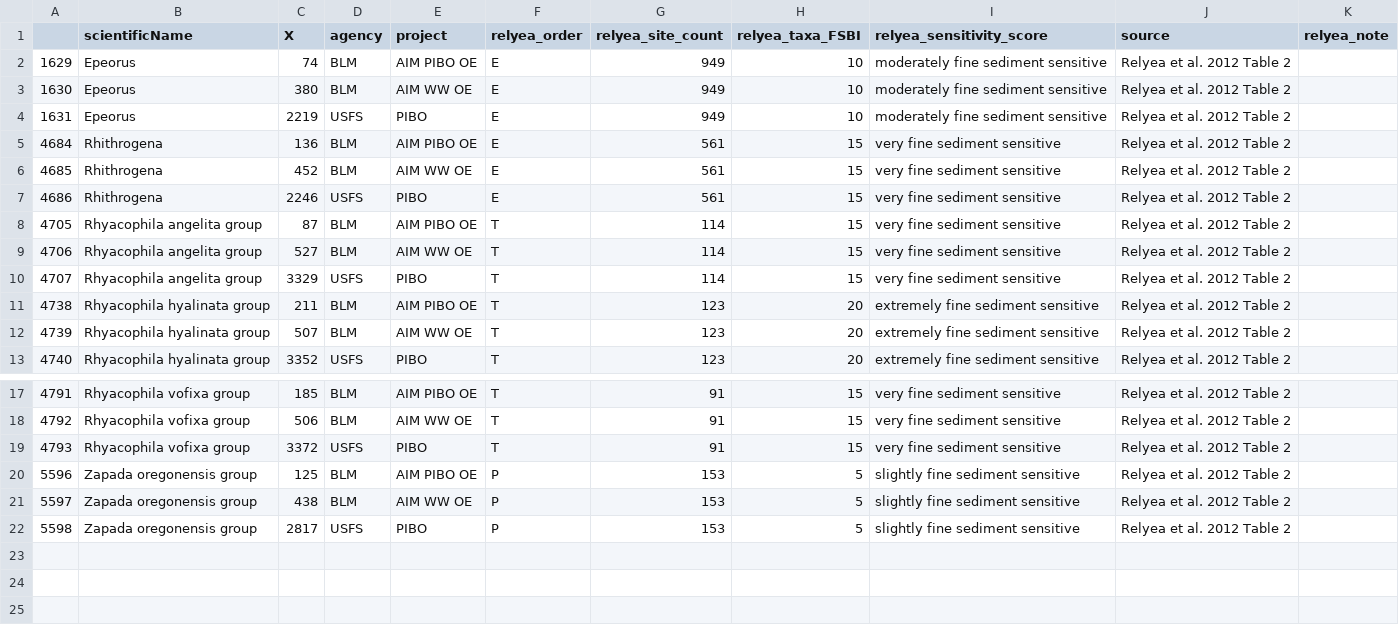
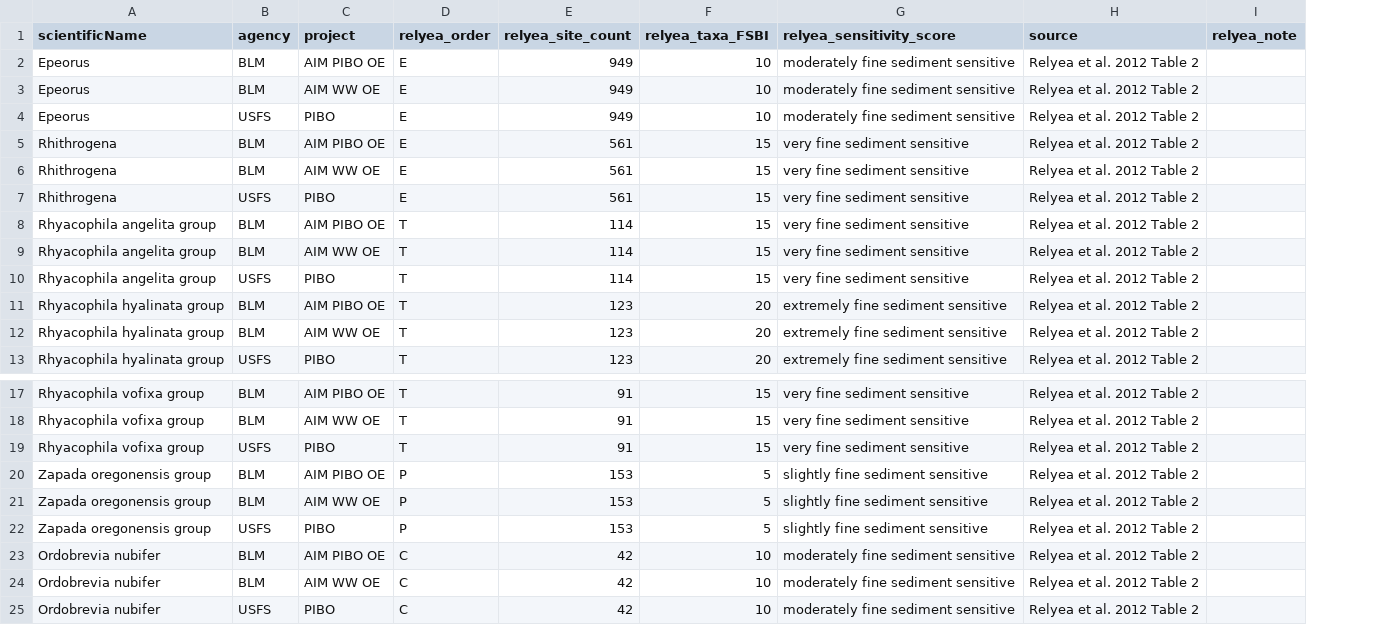
Before and after one commit to jjwill2/ID_sediment_benchmarks, a CSV file: formatted_data/manual_fsbi_taxa_score_additions.csv, drawn as a sheet; only a part is shown, gaps mark what is left out; removed rows and columns are numbered as before the commit, all else as after; the diff names each change by its address in the sheet, - before the commit and + after, or states it on an @@ line.

```diff
--- a/formatted_data/manual_fsbi_taxa_score_additions.csv
+++ b/formatted_data/manual_fsbi_taxa_score_additions.csv
-column A, rows 2-13: 1629 | 1630 | 1631 | 4684 | 4685 | 4686 | 4705 | 4706 | 4707 | 4738 | 4739 | 4740; rows 17-22: 4791 | 4792 | 4793 | 5596 | 5597 | 5598
-column C (X), rows 2-13: 74 | 380 | 2219 | 136 | 452 | 2246 | 87 | 527 | 3329 | 211 | 507 | 3352; rows 17-22: 185 | 506 | 3372 | 125 | 438 | 2817
+row 23: Ordobrevia nubifer | BLM | AIM PIBO OE | C | 42 | 10 | moderately fine sediment sensitive | Relyea et al. 2012 Table 2
+row 24: Ordobrevia nubifer | BLM | AIM WW OE | C | 42 | 10 | moderately fine sediment sensitive | Relyea et al. 2012 Table 2
+row 25: Ordobrevia nubifer | USFS | PIBO | C | 42 | 10 | moderately fine sediment sensitive | Relyea et al. 2012 Table 2
```
Also changed, not shown: formatted_data/FSBI_input_taxa_FSBI.csv, 1 other file.
